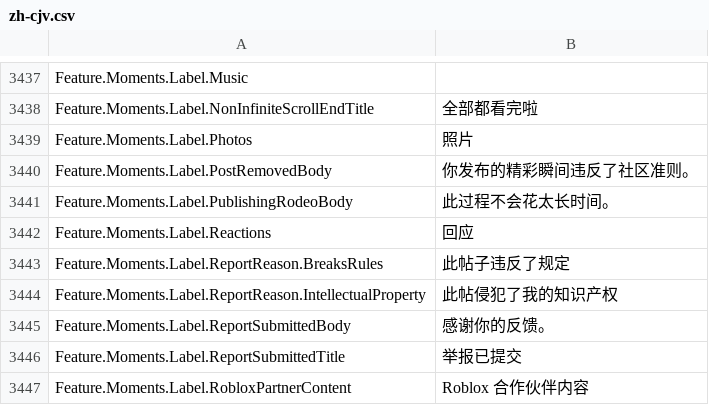
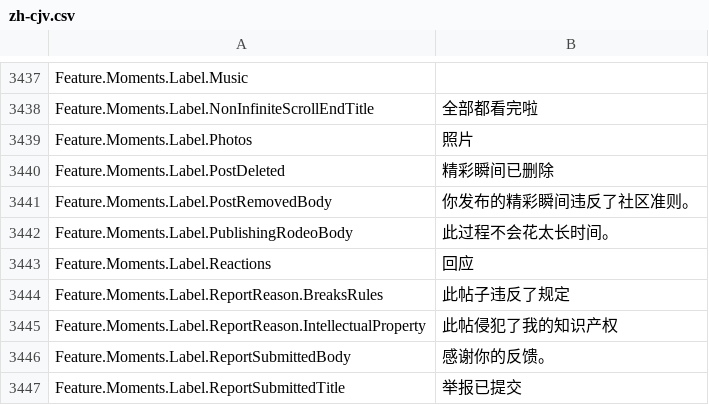
Before and after one commit to EliCauvert/Roblox-Datamining, a CSV file: UniversalApp/Locales/Common/zh-cjv.csv, drawn as a sheet; only a part is shown, gaps mark what is left out; the shorter side is filled out with more unchanged rows; the diff names each change by its address in the sheet, - before the commit and + after, or states it on an @@ line.

```diff
--- a/UniversalApp/Locales/Common/zh-cjv.csv
+++ b/UniversalApp/Locales/Common/zh-cjv.csv
+row 3440: Feature.Moments.Label.PostDeleted | 精彩瞬间已删除
```
Also changed, not shown: UniversalApp/Locales/Common/ar-001.csv, UniversalApp/Locales/Common/hi-in.csv, 19 other files.
